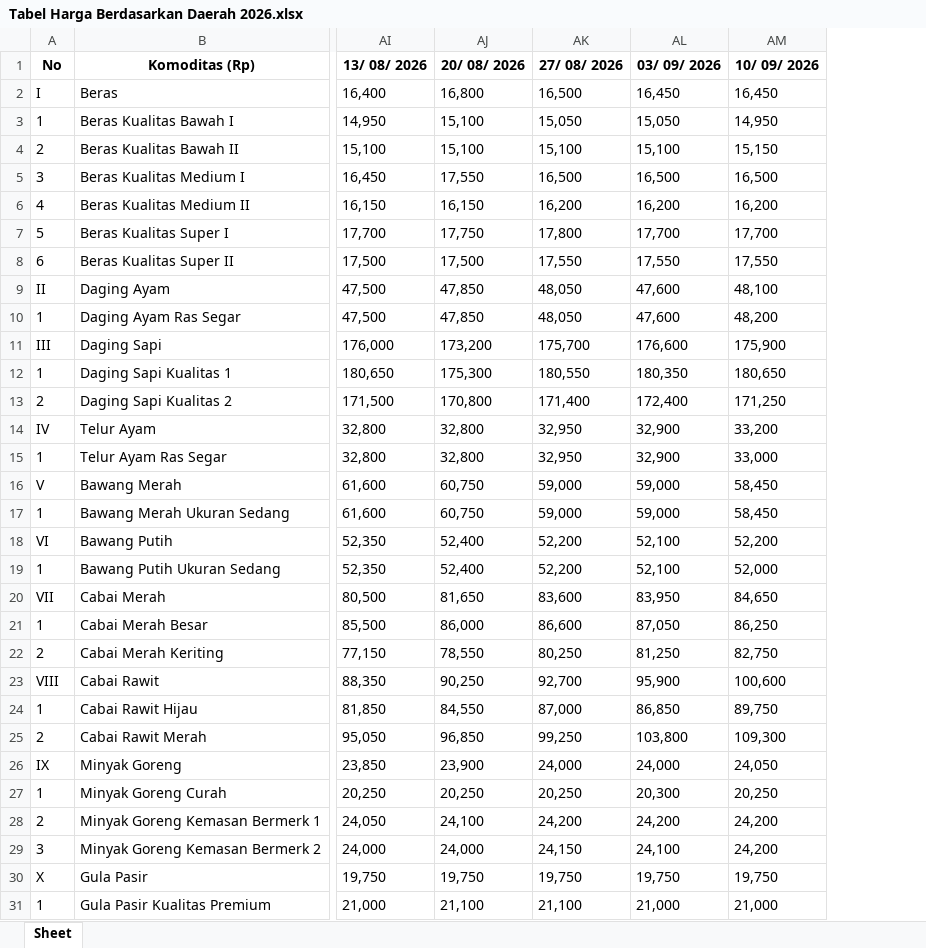
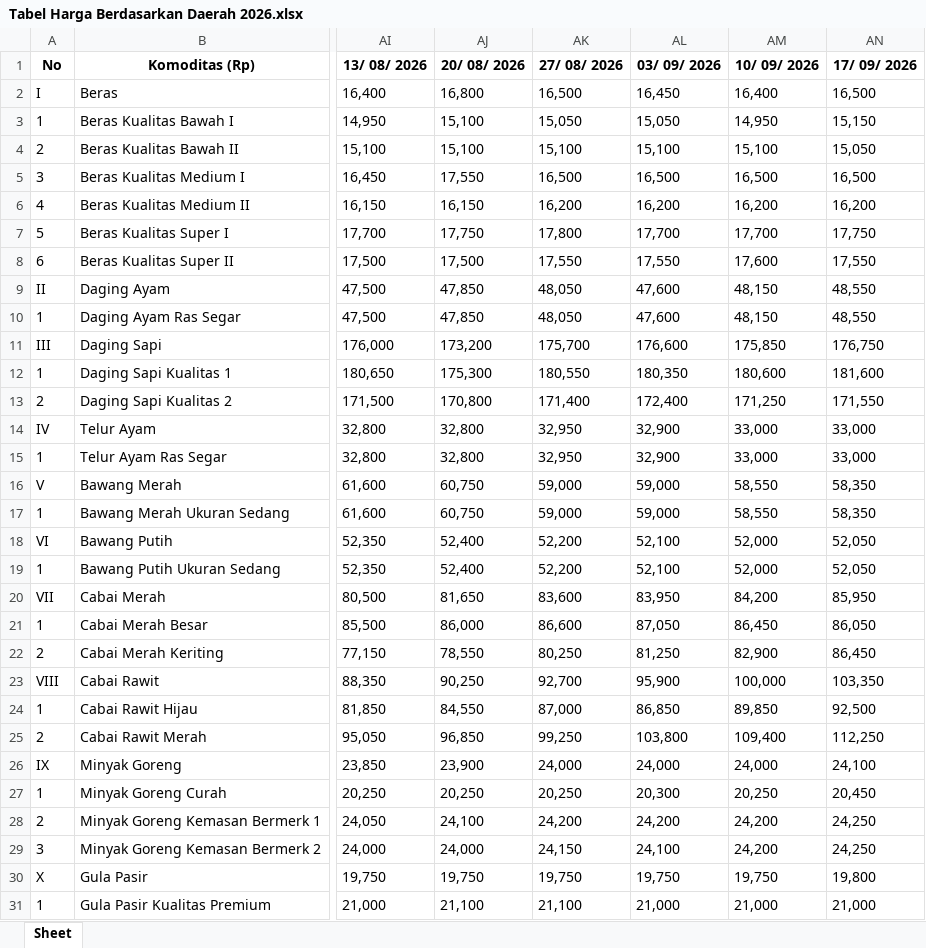
Before and after one commit to cmmtscpr3/onyx-rhyolite, an Excel workbook: Dataset/Food Prices/PIHPS/Modern Market/Tabel Harga Berdasarkan Daerah 2026.xlsx, sheet Sheet, drawn as a sheet; only a part is shown, gaps mark what is left out; values as stored, in another font and other column widths than the file's, no borders; the diff covers the shown part only; the diff names each change by its address in the sheet, - before the commit and + after, or states it on an @@ line.

```diff
--- a/Dataset/Food Prices/PIHPS/Modern Market/Tabel Harga Berdasarkan Daerah 2026.xlsx (sheet Sheet)
+++ b/Dataset/Food Prices/PIHPS/Modern Market/Tabel Harga Berdasarkan Daerah 2026.xlsx (sheet Sheet)
+column AN (17/ 09/ 2026), rows 2-31: 16,500 | 15,150 | 15,050 | 16,500 | 16,200 | 17,750 | 17,550 | 48,550 | 48,550 | 176,750 | 181,600 | 171,550 | 33,000 | 33,000 | 58,350 | 58,350 | 52,050 | 52,050 | 85,950 | 86,050 | 86,450 | 103,350 | 92,500 | 112,250 | 24,100 | 20,450 | 24,250 | 24,250 | 19,800 | 21,000
-AM2 (10/ 09/ 2026): 16,450
+AM2 (10/ 09/ 2026): 16,400
-AM4 (10/ 09/ 2026): 15,150
+AM4 (10/ 09/ 2026): 15,100
-AM8 (10/ 09/ 2026): 17,550
+AM8 (10/ 09/ 2026): 17,600
-AM9 (10/ 09/ 2026): 48,100
+AM9 (10/ 09/ 2026): 48,150
-AM10 (10/ 09/ 2026): 48,200
+AM10 (10/ 09/ 2026): 48,150
-AM11 (10/ 09/ 2026): 175,900
+AM11 (10/ 09/ 2026): 175,850
-AM12 (10/ 09/ 2026): 180,650
+AM12 (10/ 09/ 2026): 180,600
-AM14 (10/ 09/ 2026): 33,200
+AM14 (10/ 09/ 2026): 33,000
-AM16:AM17 (10/ 09/ 2026): 58,450
+AM16:AM17 (10/ 09/ 2026): 58,550
-AM18 (10/ 09/ 2026): 52,200
+AM18 (10/ 09/ 2026): 52,000
-AM20 (10/ 09/ 2026): 84,650
+AM20 (10/ 09/ 2026): 84,200
-AM21 (10/ 09/ 2026): 86,250
+AM21 (10/ 09/ 2026): 86,450
-AM22 (10/ 09/ 2026): 82,750
+AM22 (10/ 09/ 2026): 82,900
-AM23 (10/ 09/ 2026): 100,600
+AM23 (10/ 09/ 2026): 100,000
-AM24 (10/ 09/ 2026): 89,750
+AM24 (10/ 09/ 2026): 89,850
-AM25 (10/ 09/ 2026): 109,300
+AM25 (10/ 09/ 2026): 109,400
-AM26 (10/ 09/ 2026): 24,050
+AM26 (10/ 09/ 2026): 24,000
```
Also changed, not shown: 1 edited cell elsewhere in this sheet, Dataset/Food Prices/PIHPS/Traditional Market/Tabel Harga Berdasarkan Daerah 2026.xlsx, Dataset/Food Prices/PIHPS/Wholesale/Tabel Harga Berdasarkan Daerah 2026.xlsx, 5 other files.
